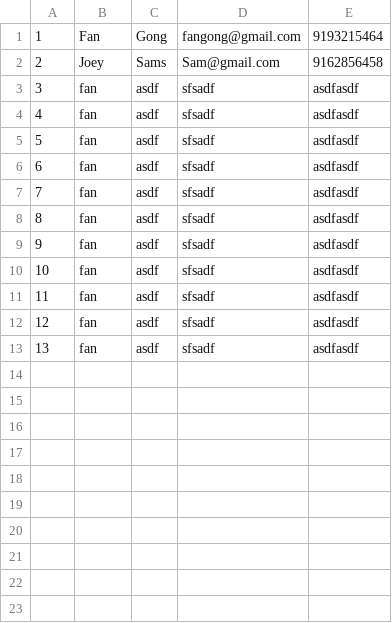
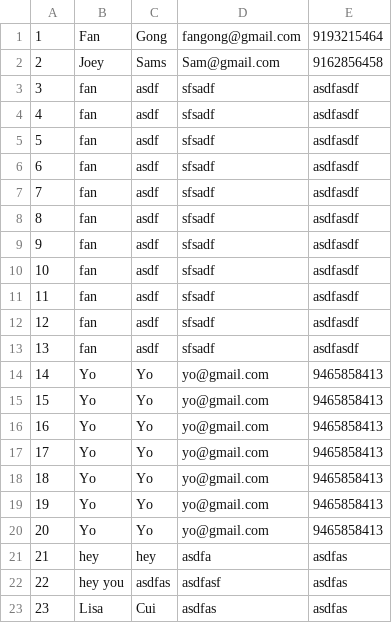
Before and after one commit to fangong2030/TournamentTracker, a CSV file: Data/PersonModel.csv, drawn as a sheet.

Commit message:
TeamMember ListBox

```diff
--- a/Data/PersonModel.csv
+++ b/Data/PersonModel.csv
@@ -13 +13,11 @@
 13,fan,asdf,sfsadf,asdfasdf
+14,Yo,Yo,yo@gmail.com,9465858413
+15,Yo,Yo,yo@gmail.com,9465858413
+16,Yo,Yo,yo@gmail.com,9465858413
+17,Yo,Yo,yo@gmail.com,9465858413
+18,Yo,Yo,yo@gmail.com,9465858413
+19,Yo,Yo,yo@gmail.com,9465858413
+20,Yo,Yo,yo@gmail.com,9465858413
+21,hey,hey,asdfa,asdfas
+22,hey you,asdfas,asdfasf,asdfas
+23,Lisa,Cui,asdfas,asdfas
```
Also changed, not shown: 6 other files.
